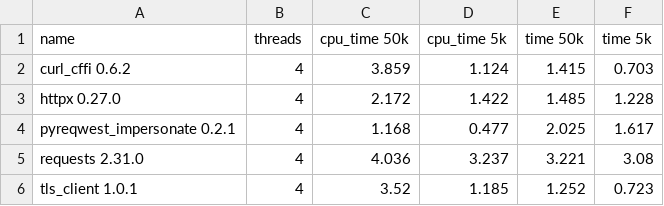
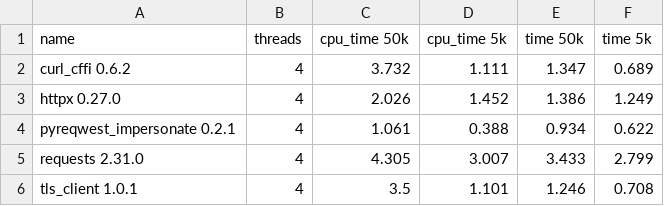
Before and after one commit to deedy5/primp, a CSV file: benchmark/4_threads.csv, drawn as a sheet.

```diff
--- a/benchmark/4_threads.csv
+++ b/benchmark/4_threads.csv
@@ -1,6 +1,6 @@
 name,threads,cpu_time 50k,cpu_time 5k,time 50k,time 5k
-curl_cffi 0.6.2,4,3.859,1.124,1.415,0.703
-httpx 0.27.0,4,2.172,1.422,1.485,1.228
-pyreqwest_impersonate 0.2.1,4,1.168,0.477,2.025,1.617
-requests 2.31.0,4,4.036,3.237,3.221,3.08
-tls_client 1.0.1,4,3.52,1.185,1.252,0.723
+curl_cffi 0.6.2,4,3.732,1.111,1.347,0.689
+httpx 0.27.0,4,2.026,1.452,1.386,1.249
+pyreqwest_impersonate 0.2.1,4,1.061,0.388,0.934,0.622
+requests 2.31.0,4,4.305,3.007,3.433,2.799
+tls_client 1.0.1,4,3.5,1.101,1.246,0.708
```
Also changed, not shown: benchmark/1_threads.csv.
